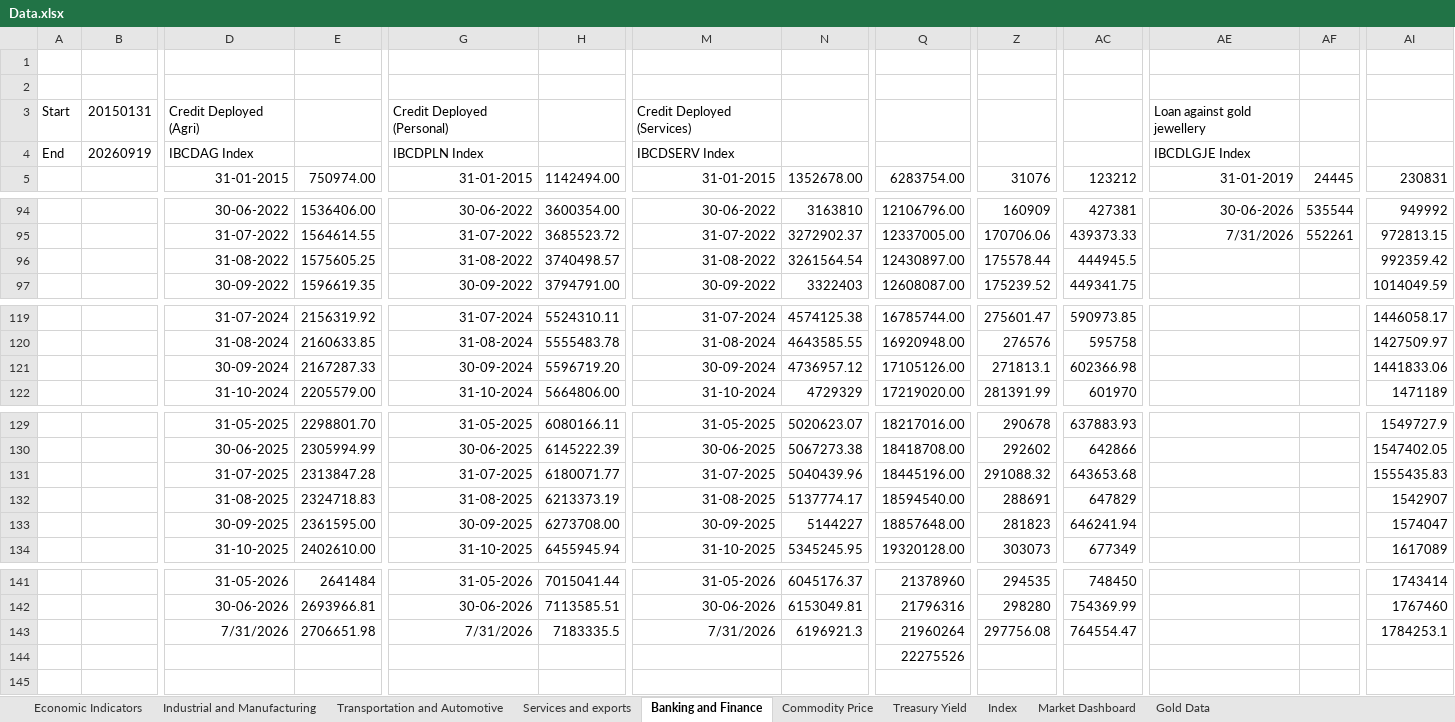
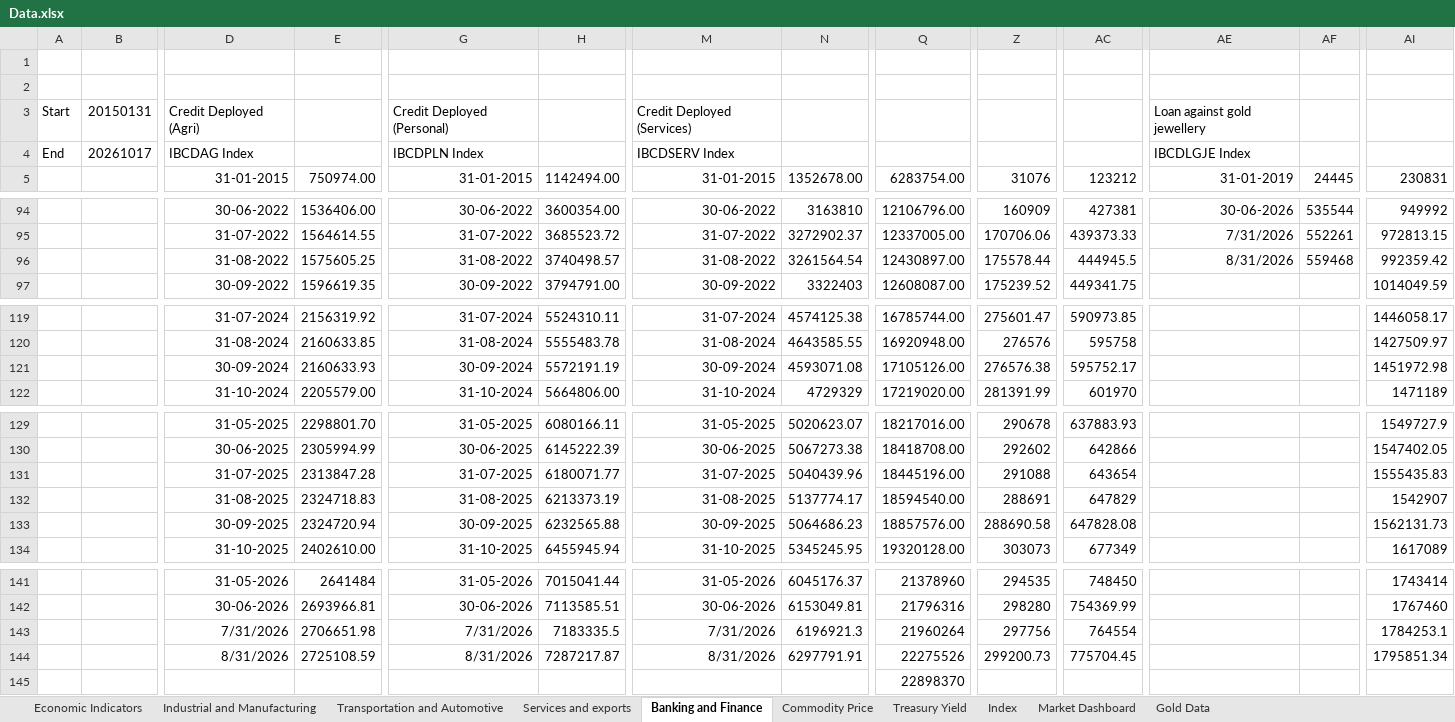
Before and after one commit to sevenalpharesearch-debug/Economic-Quarterly-Dashboard, an Excel workbook: Data.xlsx, sheet Banking and Finance, drawn as a sheet; only a part is shown, gaps mark what is left out; values as stored, in another font and other column widths than the file's, no borders; removed rows and columns are numbered as before the commit, all else as after; rows hold the shown columns only; the diff covers the shown part only; the diff names each change by its address in the sheet, - before the commit and + after, or states it on an @@ line.

```diff
--- a/Data.xlsx (sheet Banking and Finance)
+++ b/Data.xlsx (sheet Banking and Finance)
-B4: 20260919
+B4: 20261017
-AE96: (empty)
+AE96: 8/31/2026
-AF96: (empty)
+AF96: 559468
-E121: 2167287.33
+E121: 2160633.93
-H121: 5596719.20
+H121: 5572191.19
-N121: 4736957.12
+N121: 4593071.08
-Z121: 271813.1
+Z121: 276576.38
-AC121: 602366.98
+AC121: 595752.17
-AI121: 1441833.06
+AI121: 1451972.98
-Z131: 291088.32
+Z131: 291088
-AC131: 643653.68
+AC131: 643654
-E133: 2361595.00
+E133: 2324720.94
-H133: 6273708.00
+H133: 6232565.88
-N133: 5144227
+N133: 5064686.23
-Q133: 18857648.00
+Q133: 18857576.00
-Z133: 281823
+Z133: 288690.58
-AC133: 646241.94
+AC133: 647828.08
-AI133: 1574047
+AI133: 1562131.73
-Z143: 297756.08
+Z143: 297756
-AC143: 764554.47
+AC143: 764554
-row 144:  |  |  |  |  |  |  |  | 22275526
+row 144:  |  | 8/31/2026 | 2725108.59 | 8/31/2026 | 7287217.87 | 8/31/2026 | 6297791.91 | 22275526 | 299200.73 | 775704.45 |  |  | 1795851.34
+row 145:  |  |  |  |  |  |  |  | 22898370
```
Also changed, not shown: 2 edited cells elsewhere in this sheet, sheet Industrial and Manufacturing, sheet Economic Indicators, sheet Commodity Price, sheet Services and exports, sheet Market Dashboard, sheet Transportation and Automotive, 3 more sheets, 1 other file.
